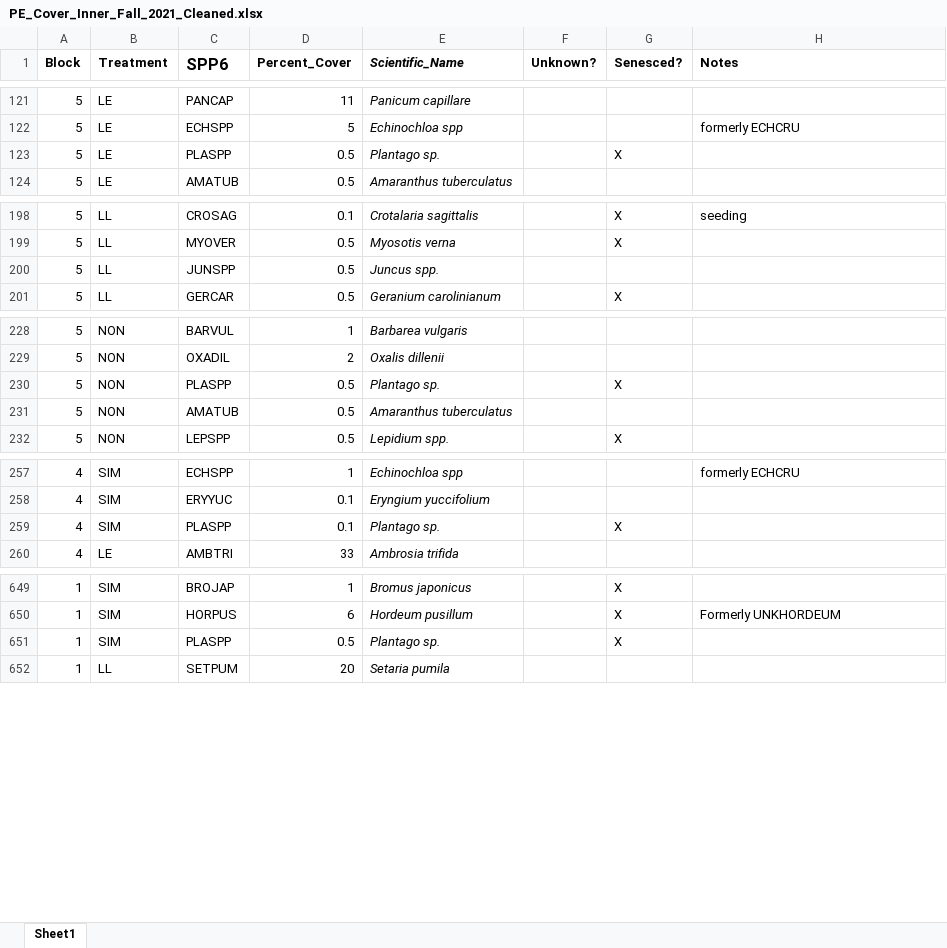
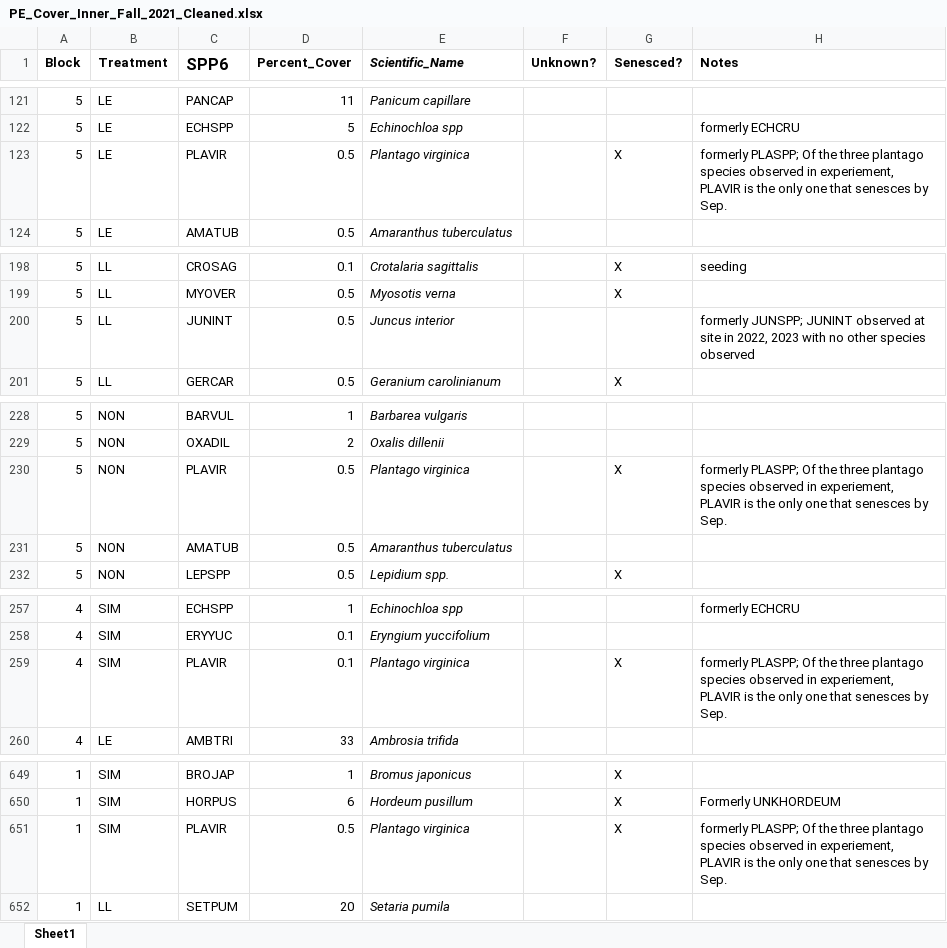
Before and after one commit to Wynnekat/Priority-Effects, an Excel workbook: Priority Effects - Github/Data/Cover/PE_Cover_Inner_Fall_2021_Cleaned.xlsx, sheet Sheet1, drawn as a sheet; only a part is shown, gaps mark what is left out; values as stored, in another font and other column widths than the file's, no borders; charts and pictures not drawn; the diff names each change by its address in the sheet, - before the commit and + after, or states it on an @@ line.

Commit message:
Starting to update code to incorporate 2023 data and merge datasets

```diff
--- a/Priority Effects - Github/Data/Cover/PE_Cover_Inner_Fall_2021_Cleaned.xlsx (sheet Sheet1)
+++ b/Priority Effects - Github/Data/Cover/PE_Cover_Inner_Fall_2021_Cleaned.xlsx (sheet Sheet1)
-C123 (SPP6): PLASPP
+C123 (SPP6): PLAVIR
-E123 (Scientific_Name): Plantago sp.
+E123 (Scientific_Name): Plantago virginica
-H123 (Notes): (empty)
+H123 (Notes): formerly PLASPP; Of the three plantago species observed in experiement, PLAVIR is the only one that senesces by Sep.
-C200 (SPP6): JUNSPP
+C200 (SPP6): JUNINT
-E200 (Scientific_Name): Juncus spp.
+E200 (Scientific_Name): Juncus interior
-H200 (Notes): (empty)
+H200 (Notes): formerly JUNSPP; JUNINT observed at site in 2022, 2023 with no other species observed
-C230 (SPP6): PLASPP
+C230 (SPP6): PLAVIR
-E230 (Scientific_Name): Plantago sp.
+E230 (Scientific_Name): Plantago virginica
-H230 (Notes): (empty)
+H230 (Notes): formerly PLASPP; Of the three plantago species observed in experiement, PLAVIR is the only one that senesces by Sep.
-C259 (SPP6): PLASPP
+C259 (SPP6): PLAVIR
-E259 (Scientific_Name): Plantago sp.
+E259 (Scientific_Name): Plantago virginica
-H259 (Notes): (empty)
+H259 (Notes): formerly PLASPP; Of the three plantago species observed in experiement, PLAVIR is the only one that senesces by Sep.
-C651 (SPP6): PLASPP
+C651 (SPP6): PLAVIR
-E651 (Scientific_Name): Plantago sp.
+E651 (Scientific_Name): Plantago virginica
-H651 (Notes): (empty)
+H651 (Notes): formerly PLASPP; Of the three plantago species observed in experiement, PLAVIR is the only one that senesces by Sep.
```
Also changed, not shown: charts or pictures, Priority Effects - Github/Data/Cover/PE_Cover_Inner_Fall_2022_Cleaned.xlsx, Priority Effects - Github/Data/Cover/PE_Cover_Inner_Fall_2023_Cleaned.xlsx, 6 other files.
